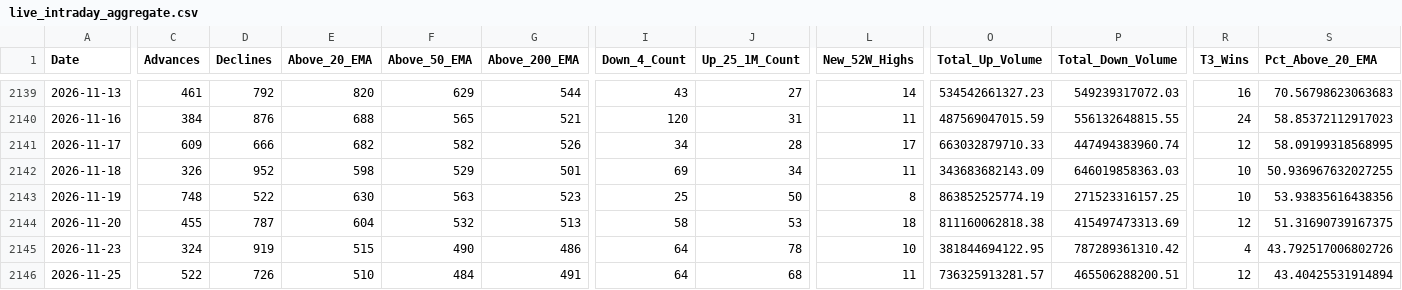
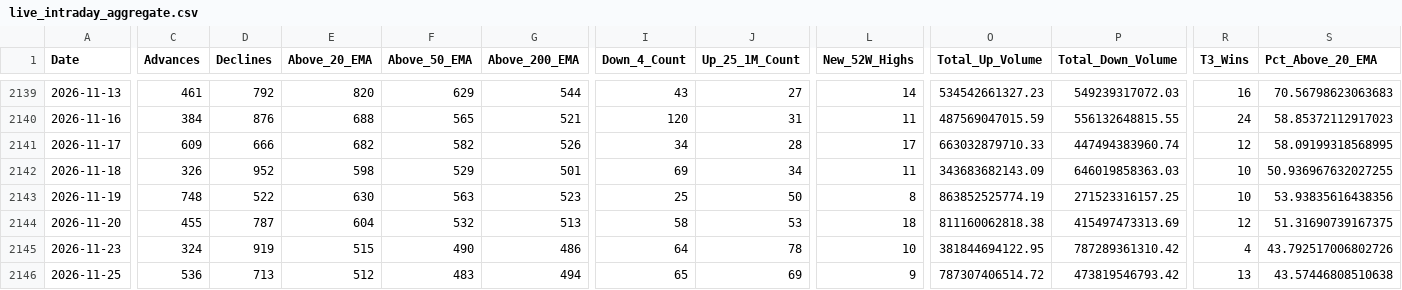
Before and after one commit to augmentalphawealth/Situational-Awareness, a CSV file: live_intraday_aggregate.csv, drawn as a sheet; only a part is shown, gaps mark what is left out; the diff covers the shown part only; the diff names each change by its address in the sheet, - before the commit and + after, or states it on an @@ line.

```diff
--- a/live_intraday_aggregate.csv
+++ b/live_intraday_aggregate.csv
-C2146 (Advances): 522
+C2146 (Advances): 536
-D2146 (Declines): 726
+D2146 (Declines): 713
-E2146 (Above_20_EMA): 510
+E2146 (Above_20_EMA): 512
-F2146 (Above_50_EMA): 484
+F2146 (Above_50_EMA): 483
-G2146 (Above_200_EMA): 491
+G2146 (Above_200_EMA): 494
-I2146 (Down_4_Count): 64
+I2146 (Down_4_Count): 65
-J2146 (Up_25_1M_Count): 68
+J2146 (Up_25_1M_Count): 69
-L2146 (New_52W_Highs): 11
+L2146 (New_52W_Highs): 9
-O2146 (Total_Up_Volume): 736325913281.57
+O2146 (Total_Up_Volume): 787307406514.72
-P2146 (Total_Down_Volume): 465506288200.51
+P2146 (Total_Down_Volume): 473819546793.42
-R2146 (T3_Wins): 12
+R2146 (T3_Wins): 13
-S2146 (Pct_Above_20_EMA): 43.40425531914894
+S2146 (Pct_Above_20_EMA): 43.57446808510638
```
Also changed, not shown: 19 edited cells elsewhere in this file, 5 other files.
